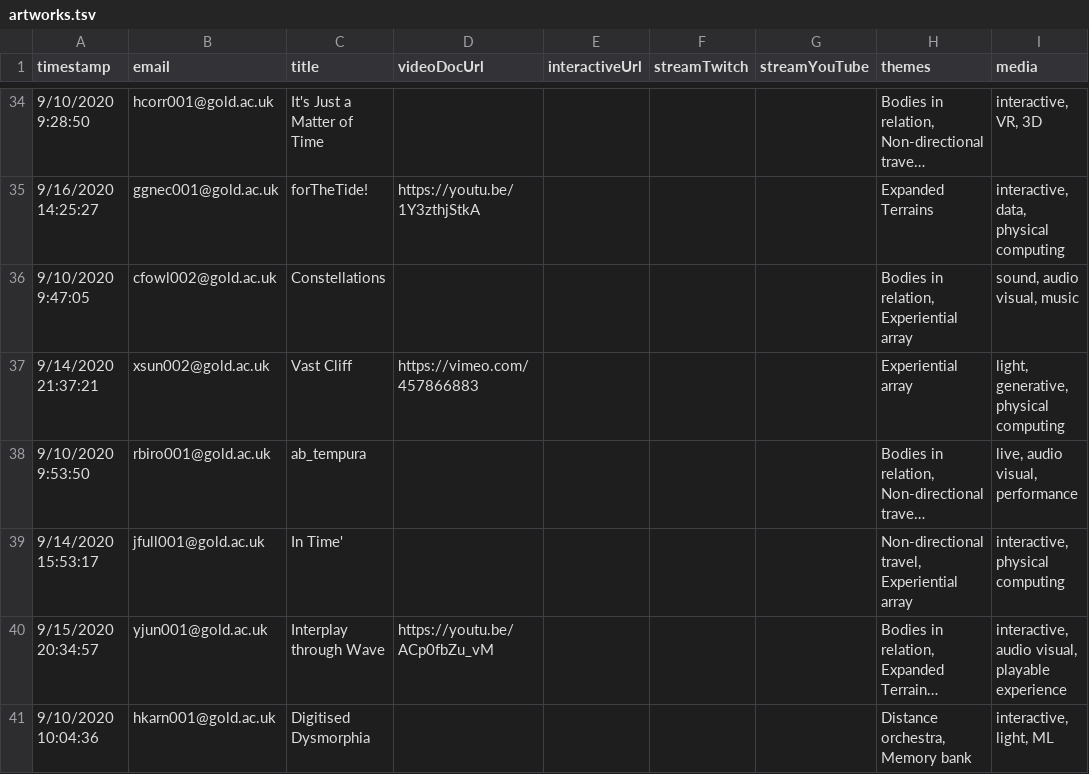
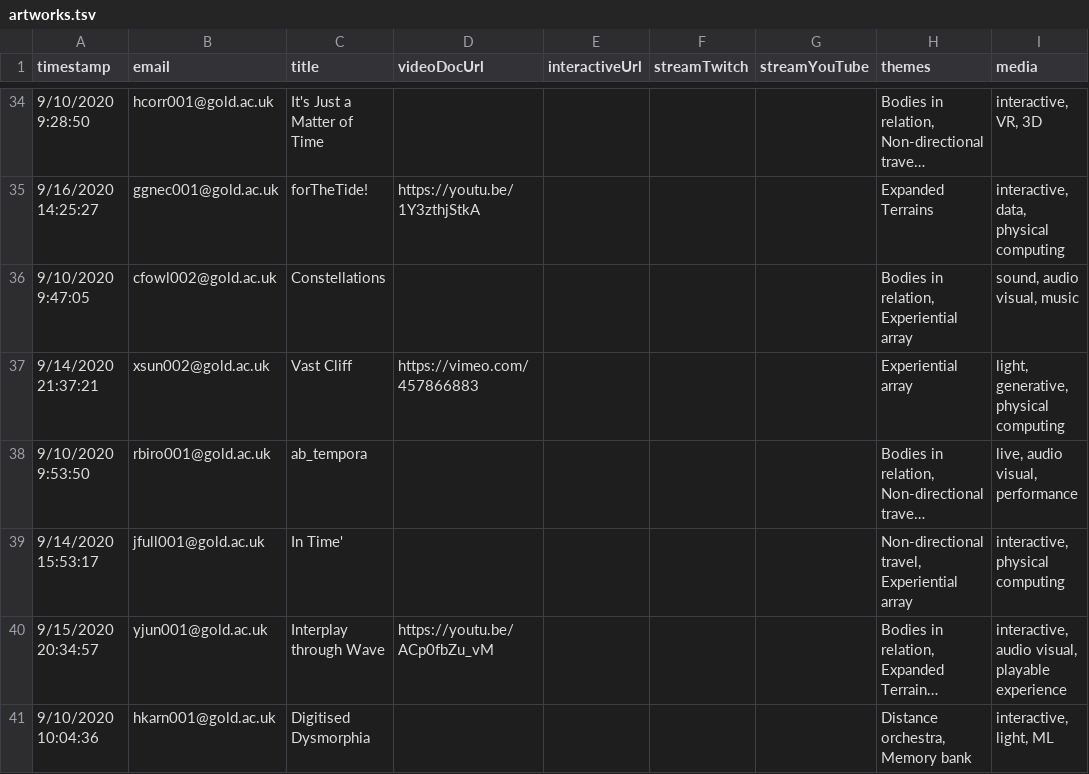
Before and after one commit to goldsmiths-computational-arts/2020.goldcomparts.show, a TSV file: data/artworks.tsv, drawn as a sheet; only a part is shown, gaps mark what is left out; long unchanged cells end in …; the diff covers the shown part only; the diff names each change by its address in the sheet, - before the commit and + after, or states it on an @@ line.

Commit message:
update data

```diff
--- a/data/artworks.tsv
+++ b/data/artworks.tsv
-C38 (title): ab_tempura
+C38 (title): ab_tempora
```
Also changed, not shown: 2 added rows, 1 removed row and 7 edited cells elsewhere in this file, 25 other files.
